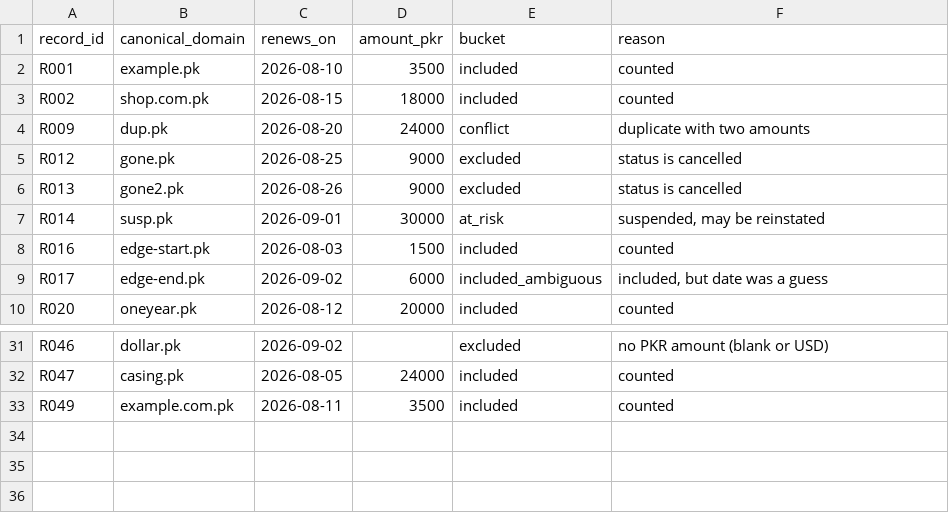
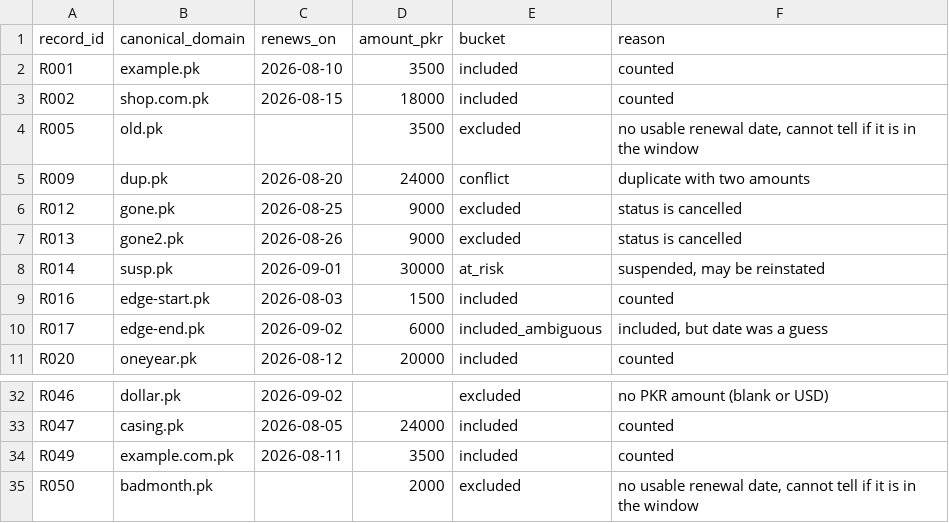
Before and after one commit to Bilal-Nazir-3360/pkhosting-assessment, a CSV file: renewal_report.csv, drawn as a sheet; only a part is shown, gaps mark what is left out; the diff names each change by its address in the sheet, - before the commit and + after, or states it on an @@ line.

Commit message:
Report undated rows, encoding fallback, header tolerance

```diff
--- a/renewal_report.csv
+++ b/renewal_report.csv
+row 4: R005 | old.pk |  | 3500 | excluded | no usable renewal date, cannot tell if it is in the window
+row 35: R050 | badmonth.pk |  | 2000 | excluded | no usable renewal date, cannot tell if it is in the window
```
Also changed, not shown: 4 other files.
